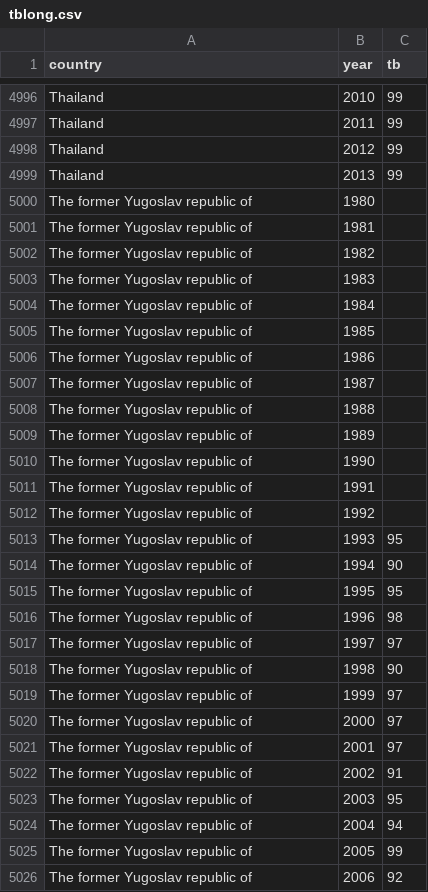
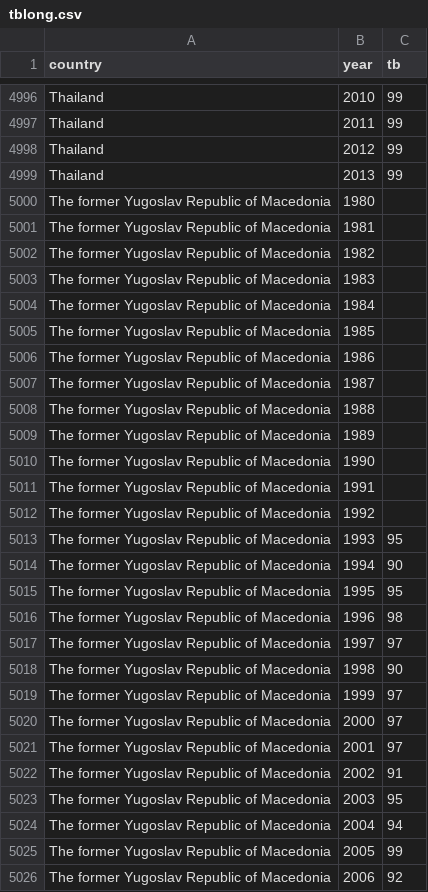
Before and after one commit to kontravariant/geohealth, a CSV file: data/Health/LongSets/tblong.csv, drawn as a sheet; only a part is shown, gaps mark what is left out; the diff covers the shown part only.

```diff
--- a/data/Health/LongSets/tblong.csv
+++ b/data/Health/LongSets/tblong.csv
@@ -4999,28 +4999,28 @@ Thailand,2012,99
 Thailand,2013,99
-The former Yugoslav republic of,1980,
-The former Yugoslav republic of,1981,
-The former Yugoslav republic of,1982,
-The former Yugoslav republic of,1983,
-The former Yugoslav republic of,1984,
-The former Yugoslav republic of,1985,
-The former Yugoslav republic of,1986,
-The former Yugoslav republic of,1987,
-The former Yugoslav republic of,1988,
-The former Yugoslav republic of,1989,
-The former Yugoslav republic of,1990,
-The former Yugoslav republic of,1991,
-The former Yugoslav republic of,1992,
-The former Yugoslav republic of,1993,95
-The former Yugoslav republic of,1994,90
-The former Yugoslav republic of,1995,95
-The former Yugoslav republic of,1996,98
-The former Yugoslav republic of,1997,97
-The former Yugoslav republic of,1998,90
-The former Yugoslav republic of,1999,97
-The former Yugoslav republic of,2000,97
-The former Yugoslav republic of,2001,97
-The former Yugoslav republic of,2002,91
-The former Yugoslav republic of,2003,95
-The former Yugoslav republic of,2004,94
-The former Yugoslav republic of,2005,99
-The former Yugoslav republic of,2006,92
+The former Yugoslav Republic of Macedonia,1980,
+The former Yugoslav Republic of Macedonia,1981,
+The former Yugoslav Republic of Macedonia,1982,
+The former Yugoslav Republic of Macedonia,1983,
+The former Yugoslav Republic of Macedonia,1984,
+The former Yugoslav Republic of Macedonia,1985,
+The former Yugoslav Republic of Macedonia,1986,
+The former Yugoslav Republic of Macedonia,1987,
+The former Yugoslav Republic of Macedonia,1988,
+The former Yugoslav Republic of Macedonia,1989,
+The former Yugoslav Republic of Macedonia,1990,
+The former Yugoslav Republic of Macedonia,1991,
+The former Yugoslav Republic of Macedonia,1992,
+The former Yugoslav Republic of Macedonia,1993,95
+The former Yugoslav Republic of Macedonia,1994,90
+The former Yugoslav Republic of Macedonia,1995,95
+The former Yugoslav Republic of Macedonia,1996,98
+The former Yugoslav Republic of Macedonia,1997,97
+The former Yugoslav Republic of Macedonia,1998,90
+The former Yugoslav Republic of Macedonia,1999,97
+The former Yugoslav Republic of Macedonia,2000,97
+The former Yugoslav Republic of Macedonia,2001,97
+The former Yugoslav Republic of Macedonia,2002,91
+The former Yugoslav Republic of Macedonia,2003,95
+The former Yugoslav Republic of Macedonia,2004,94
+The former Yugoslav Republic of Macedonia,2005,99
+The former Yugoslav Republic of Macedonia,2006,92
```
Also changed, not shown: 75 edited cells elsewhere in this file, 8 other files.
